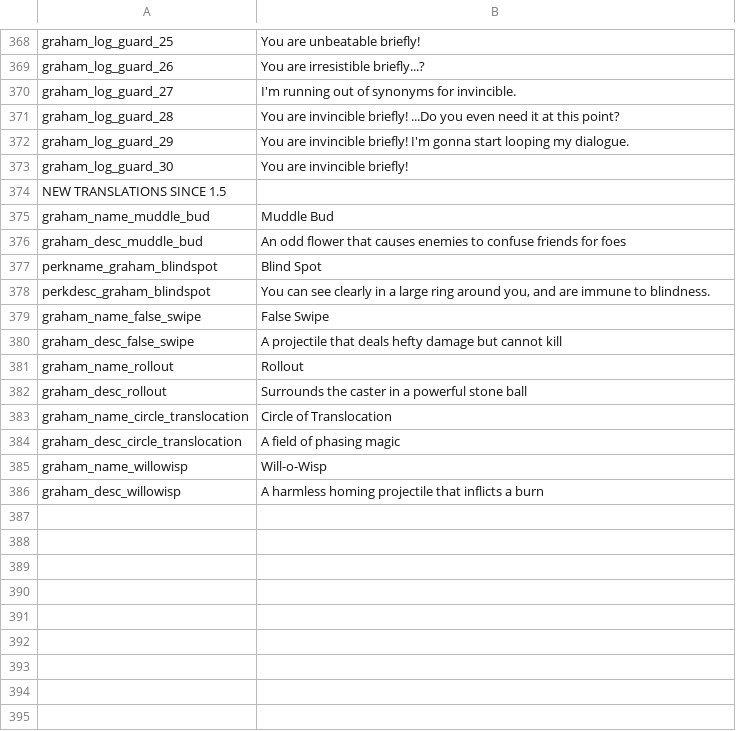
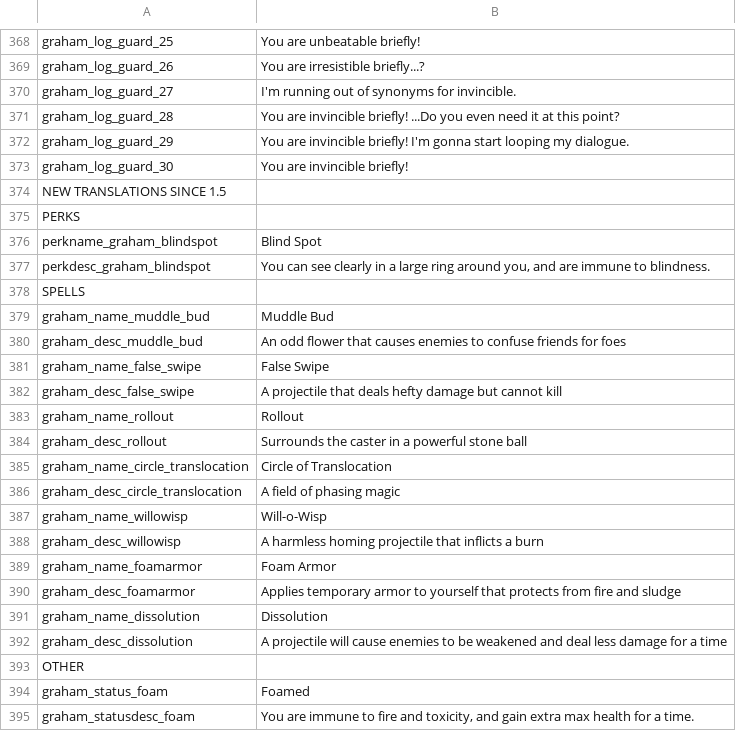
Before and after one commit to GrahamBurgers/grahamsperks, a CSV file: files/translations.csv, drawn as a sheet; only a part is shown, gaps mark what is left out.

Commit message:
some stuff
Foam Armor + tweaks
(how do I make the mini mimic drop gold?!?!?)

```diff
--- a/files/translations.csv
+++ b/files/translations.csv
@@ -374,6 +374,8 @@ graham_log_guard_30,"You are invincible briefly!",,,,,,,,,,,,
 NEW TRANSLATIONS SINCE 1.5,,,,,,,,,,,,
+PERKS,,,,,,,,,,,,
+perkname_graham_blindspot,Blind Spot,,,,,,,,,,,,
+perkdesc_graham_blindspot,"You can see clearly in a large ring around you, and are immune to blindness.",,,,,,,,,,,,
+SPELLS,,,,,,,,,,,,
 graham_name_muddle_bud,Muddle Bud,,,,,,,,,,,,
 graham_desc_muddle_bud,An odd flower that causes enemies to confuse friends for foes,,,,,,,,,,,,
-perkname_graham_blindspot,Blind Spot,,,,,,,,,,,,
-perkdesc_graham_blindspot,"You can see clearly in a large ring around you, and are immune to blindness.",,,,,,,,,,,,
 graham_name_false_swipe,False Swipe,,,,,,,,,,,,
@@ -386 +388,8 @@ graham_name_willowisp,Will-o-Wisp,,,,,,,,,,,,
 graham_desc_willowisp,A harmless homing projectile that inflicts a burn,,,,,,,,,,,,
+graham_name_foamarmor,Foam Armor,,,,,,,,,,,,
+graham_desc_foamarmor,Applies temporary armor to yourself that protects from fire and sludge,,,,,,,,,,,,
+graham_name_dissolution,Dissolution,,,,,,,,,,,,
+graham_desc_dissolution,A projectile will cause enemies to be weakened and deal less damage for a time,,,,,,,,,,,,
+OTHER,,,,,,,,,,,,
+graham_status_foam,Foamed,,,,,,,,,,,,
+graham_statusdesc_foam,"You are immune to fire and toxicity, and gain extra max health for a time.",,,,,,,,,,,,
```
Also changed, not shown: 11 other files.
